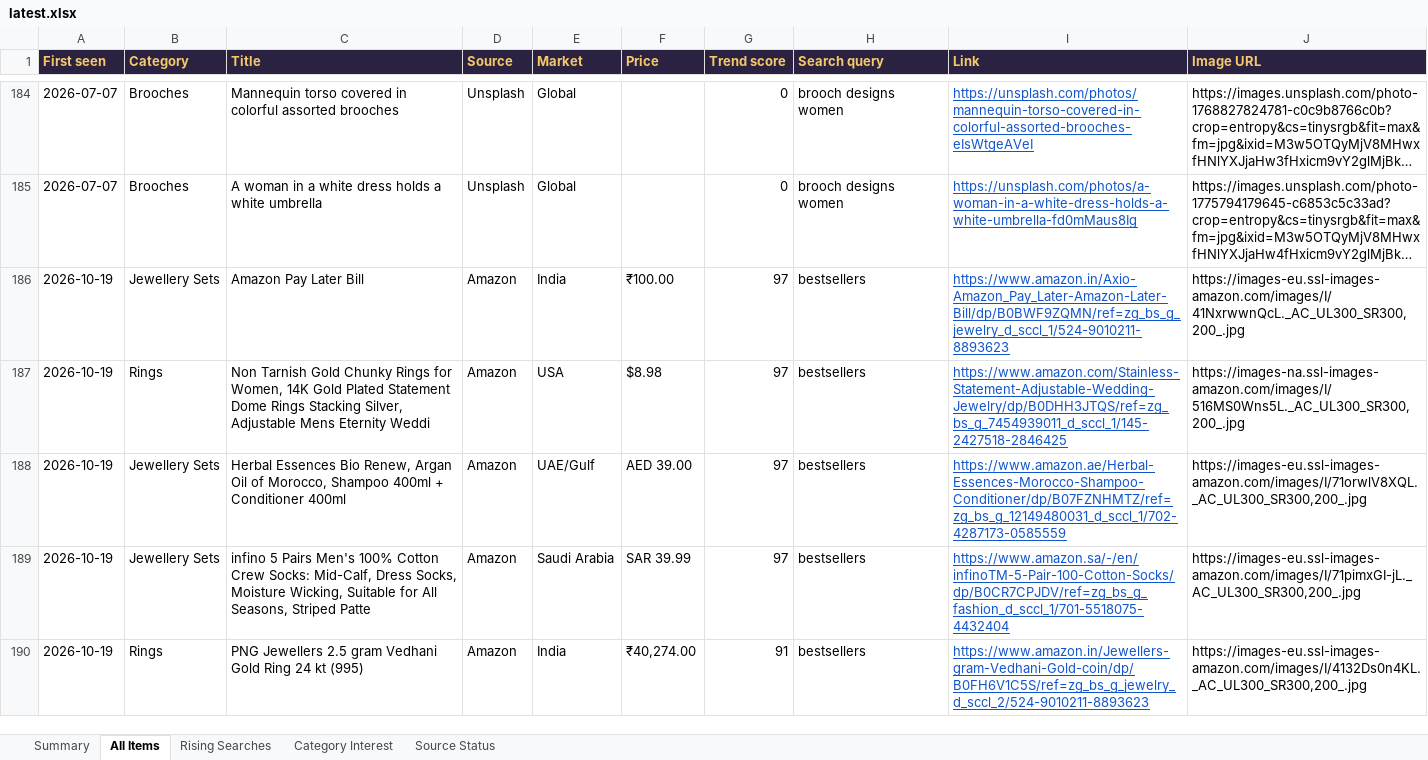
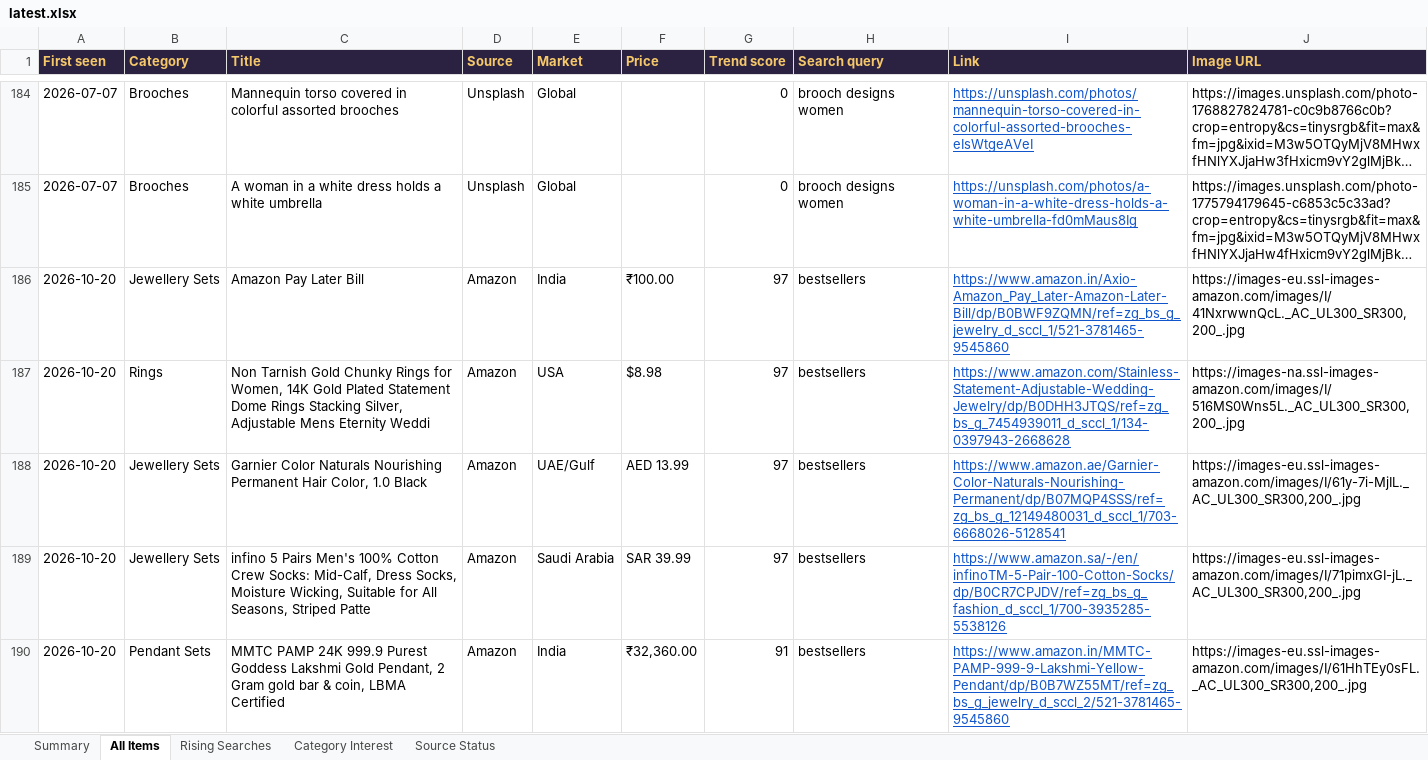
Before and after one commit to PRATS7878/gehnaradar_Updated, an Excel workbook: output/latest.xlsx, sheet All Items, drawn as a sheet; only a part is shown, gaps mark what is left out; the shorter side is filled out with more unchanged rows; long unchanged cells end in …; values as stored, in another font and other column widths than the file's, no borders; the diff covers the shown part only; the diff names each change by its address in the sheet, - before the commit and + after, or states it on an @@ line.

Commit message:
Daily data update 2026-10-21

```diff
--- a/output/latest.xlsx (sheet All Items)
+++ b/output/latest.xlsx (sheet All Items)
+row 186: 2026-10-20 | Jewellery Sets | Amazon Pay Later Bill | Amazon | India | ₹100.00 | 97 | bestsellers | https://www.amazon.in/Axio-Amazon_Pay_Later-Amazon-Later-Bill/dp/B0BWF9ZQMN/ref=zg_bs_g_jewelry_d_sccl_1/521-3781465-9545860 | https://images-eu.ssl-images-amazon.com/images/I/41NxrwwnQcL._AC_UL300_SR300,200_.jpg
+row 187: 2026-10-20 | Rings | Non Tarnish Gold Chunky Rings for Women, 14K Gold Plated Statement Dome Rings Stacking Silver, Adjustable Mens Eternity Weddi | Amazon | USA | $8.98 | 97 | bestsellers | https://www.amazon.com/Stainless-Statement-Adjustable-Wedding-Jewelry/dp/B0DHH3JTQS/ref=zg_bs_g_7454939011_d_sccl_1/134-0397943-2668628 | https://images-na.ssl-images-amazon.com/images/I/516MS0Wns5L._AC_UL300_SR300,200_.jpg
+row 188: 2026-10-20 | Jewellery Sets | Garnier Color Naturals Nourishing Permanent Hair Color, 1.0 Black | Amazon | UAE/Gulf | AED 13.99 | 97 | bestsellers | https://www.amazon.ae/Garnier-Color-Naturals-Nourishing-Permanent/dp/B07MQP4SSS/ref=zg_bs_g_12149480031_d_sccl_1/703-6668026-5128541 | https://images-eu.ssl-images-amazon.com/images/I/61y-7i-MjIL._AC_UL300_SR300,200_.jpg
+row 189: 2026-10-20 | Jewellery Sets | infino 5 Pairs Men's 100% Cotton Crew Socks: Mid-Calf, Dress Socks, Moisture Wicking, Suitable for All Seasons, Striped Patte | Amazon | Saudi Arabia | SAR 39.99 | 97 | bestsellers | https://www.amazon.sa/-/en/infinoTM-5-Pair-100-Cotton-Socks/dp/B0CR7CPJDV/ref=zg_bs_g_fashion_d_sccl_1/700-3935285-5538126 | https://images-eu.ssl-images-amazon.com/images/I/71pimxGI-jL._AC_UL300_SR300,200_.jpg
+row 190: 2026-10-20 | Pendant Sets | MMTC PAMP 24K 999.9 Purest Goddess Lakshmi Gold Pendant, 2 Gram gold bar & coin, LBMA Certified | Amazon | India | ₹32,360.00 | 91 | bestsellers | https://www.amazon.in/MMTC-PAMP-999-9-Lakshmi-Yellow-Pendant/dp/B0B7WZ55MT/ref=zg_bs_g_jewelry_d_sccl_2/521-3781465-9545860 | https://images-eu.ssl-images-amazon.com/images/I/61HhTEy0sFL._AC_UL300_SR300,200_.jpg
```
Also changed, not shown: 55 added rows, 60 removed rows and 263 edited cells elsewhere in this sheet, sheet Summary, 3 other files.
